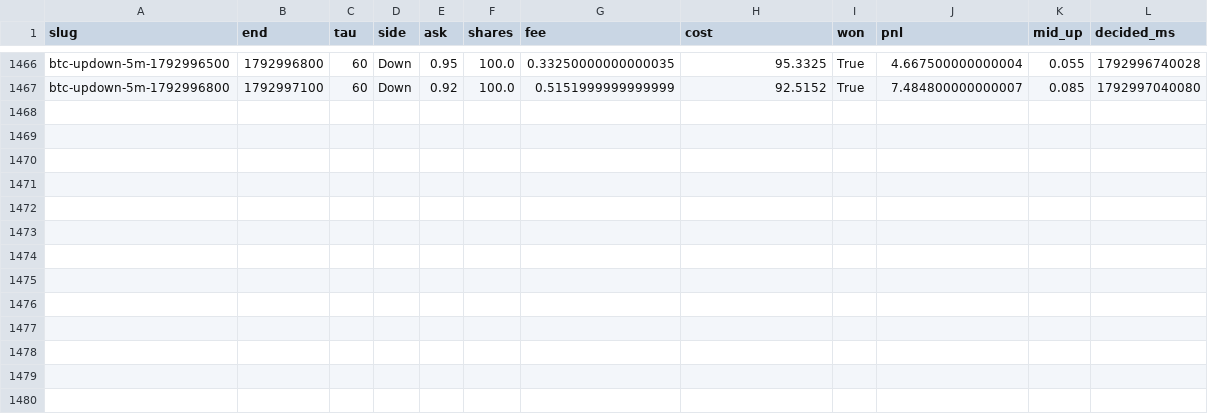
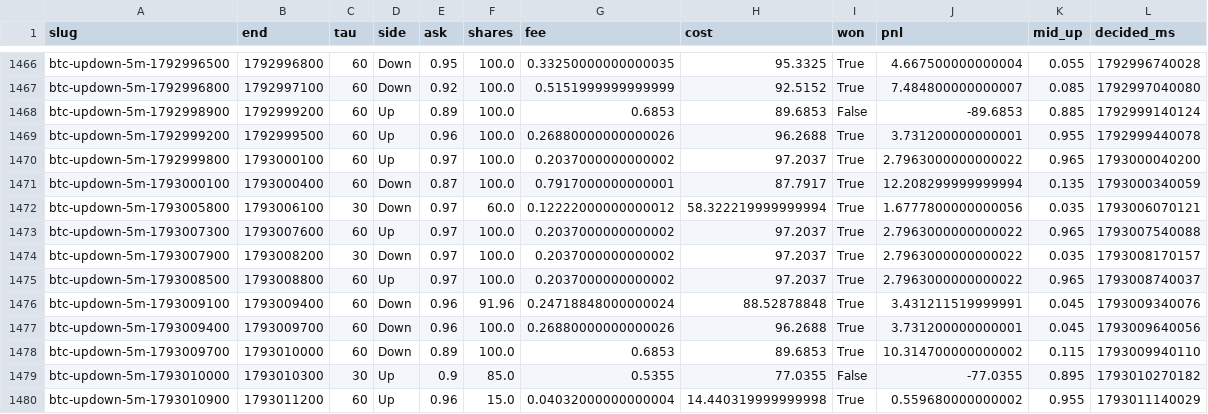
Before and after one commit to samuelyeung-space/whole-web-station-clone, a CSV file: research/polymarket-5m/forward/paper_ledger.csv, drawn as a sheet; only a part is shown, gaps mark what is left out; the diff names each change by its address in the sheet, - before the commit and + after, or states it on an @@ line.

```diff
--- a/research/polymarket-5m/forward/paper_ledger.csv
+++ b/research/polymarket-5m/forward/paper_ledger.csv
+row 1468: btc-updown-5m-1792998900 | 1792999200 | 60 | Up | 0.89 | 100.0 | 0.6853 | 89.6853 | False | -89.6853 | 0.885 | 1792999140124
+row 1469: btc-updown-5m-1792999200 | 1792999500 | 60 | Up | 0.96 | 100.0 | 0.26880000000000026 | 96.2688 | True | 3.731200000000001 | 0.955 | 1792999440078
+row 1470: btc-updown-5m-1792999800 | 1793000100 | 60 | Up | 0.97 | 100.0 | 0.2037000000000002 | 97.2037 | True | 2.7963000000000022 | 0.965 | 1793000040200
+row 1471: btc-updown-5m-1793000100 | 1793000400 | 60 | Down | 0.87 | 100.0 | 0.7917000000000001 | 87.7917 | True | 12.208299999999994 | 0.135 | 1793000340059
+row 1472: btc-updown-5m-1793005800 | 1793006100 | 30 | Down | 0.97 | 60.0 | 0.12222000000000012 | 58.322219999999994 | True | 1.6777800000000056 | 0.035 | 1793006070121
+row 1473: btc-updown-5m-1793007300 | 1793007600 | 60 | Up | 0.97 | 100.0 | 0.2037000000000002 | 97.2037 | True | 2.7963000000000022 | 0.965 | 1793007540088
+row 1474: btc-updown-5m-1793007900 | 1793008200 | 30 | Down | 0.97 | 100.0 | 0.2037000000000002 | 97.2037 | True | 2.7963000000000022 | 0.035 | 1793008170157
+row 1475: btc-updown-5m-1793008500 | 1793008800 | 60 | Up | 0.97 | 100.0 | 0.2037000000000002 | 97.2037 | True | 2.7963000000000022 | 0.965 | 1793008740037
+row 1476: btc-updown-5m-1793009100 | 1793009400 | 60 | Down | 0.96 | 91.96 | 0.24718848000000024 | 88.52878848 | True | 3.431211519999991 | 0.045 | 1793009340076
+row 1477: btc-updown-5m-1793009400 | 1793009700 | 60 | Down | 0.96 | 100.0 | 0.26880000000000026 | 96.2688 | True | 3.731200000000001 | 0.045 | 1793009640056
+row 1478: btc-updown-5m-1793009700 | 1793010000 | 60 | Down | 0.89 | 100.0 | 0.6853 | 89.6853 | True | 10.314700000000002 | 0.115 | 1793009940110
+row 1479: btc-updown-5m-1793010000 | 1793010300 | 30 | Up | 0.9 | 85.0 | 0.5355 | 77.0355 | False | -77.0355 | 0.895 | 1793010270182
+row 1480: btc-updown-5m-1793010900 | 1793011200 | 60 | Up | 0.96 | 15.0 | 0.04032000000000004 | 14.440319999999998 | True | 0.559680000000002 | 0.955 | 1793011140029
```
Also changed, not shown: research/polymarket-5m/forward/theta30.csv, 7 other files.
